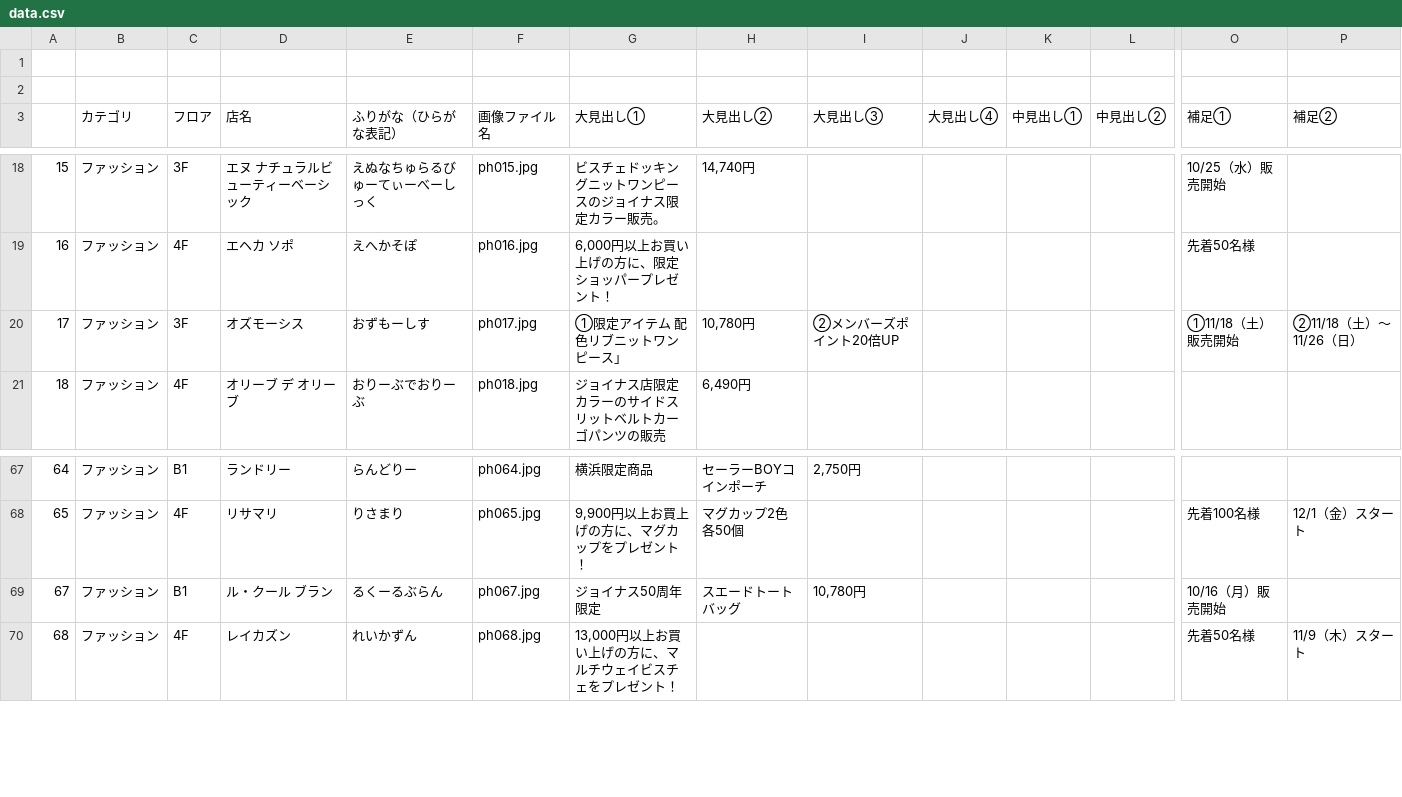
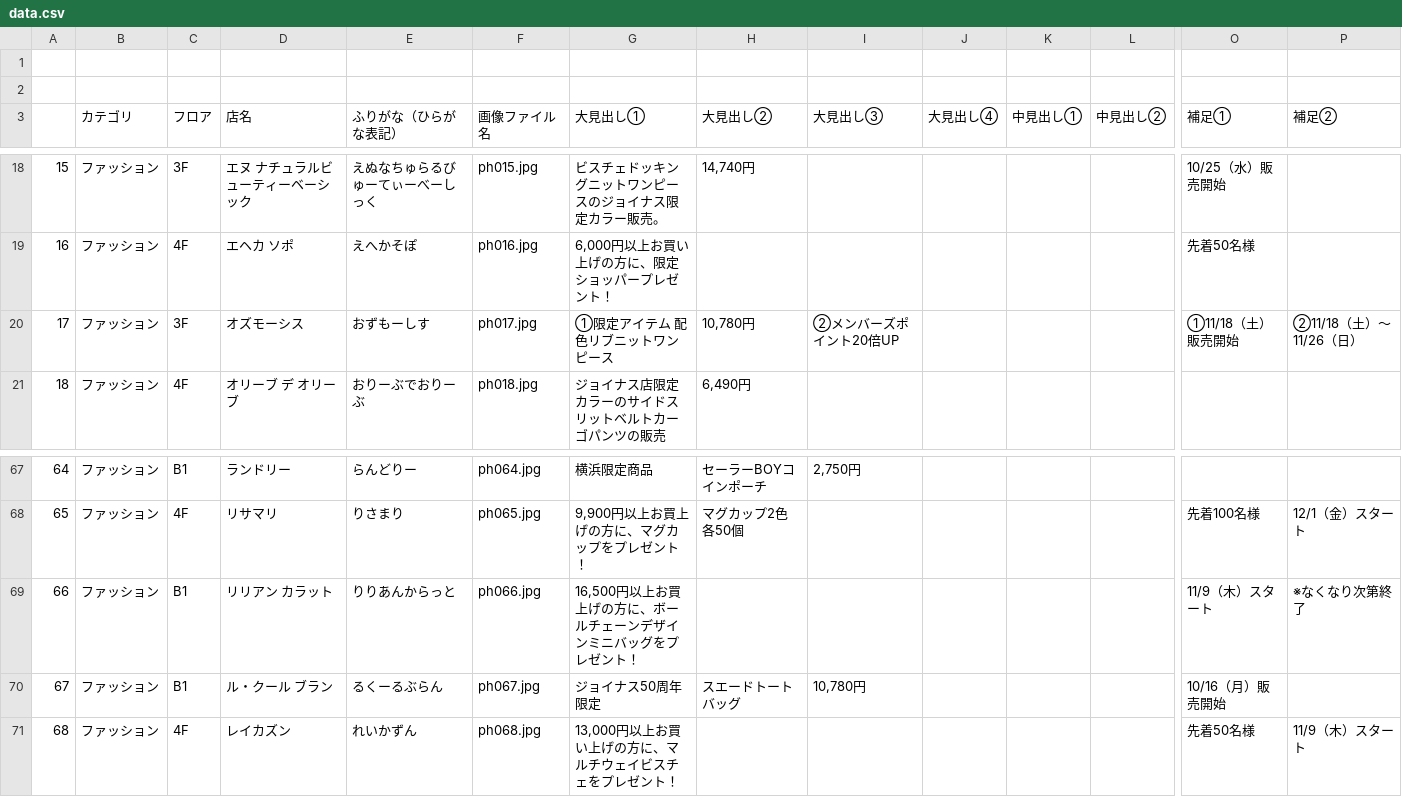
Before and after one commit to topicpath/bleue-joinus_50th, a CSV file: items-service/data.csv, drawn as a sheet; only a part is shown, gaps mark what is left out; rows hold the shown columns only; the diff names each change by its address in the sheet, - before the commit and + after, or states it on an @@ line.

Commit message:
csv更新

```diff
--- a/items-service/data.csv
+++ b/items-service/data.csv
-G20 (大見出し①): ①限定アイテム 配色リブニットワンピース」
+G20 (大見出し①): ①限定アイテム 配色リブニットワンピース
+row 69: 66 | ファッション | B1 | リリアン カラット | りりあんからっと | ph066.jpg | 16,500円以上お買上げの方に、ボールチェーンデザインミニバッグをプレゼント！ |  |  |  |  |  | 11/9（木）スタート | ※なくなり次第終了
```
